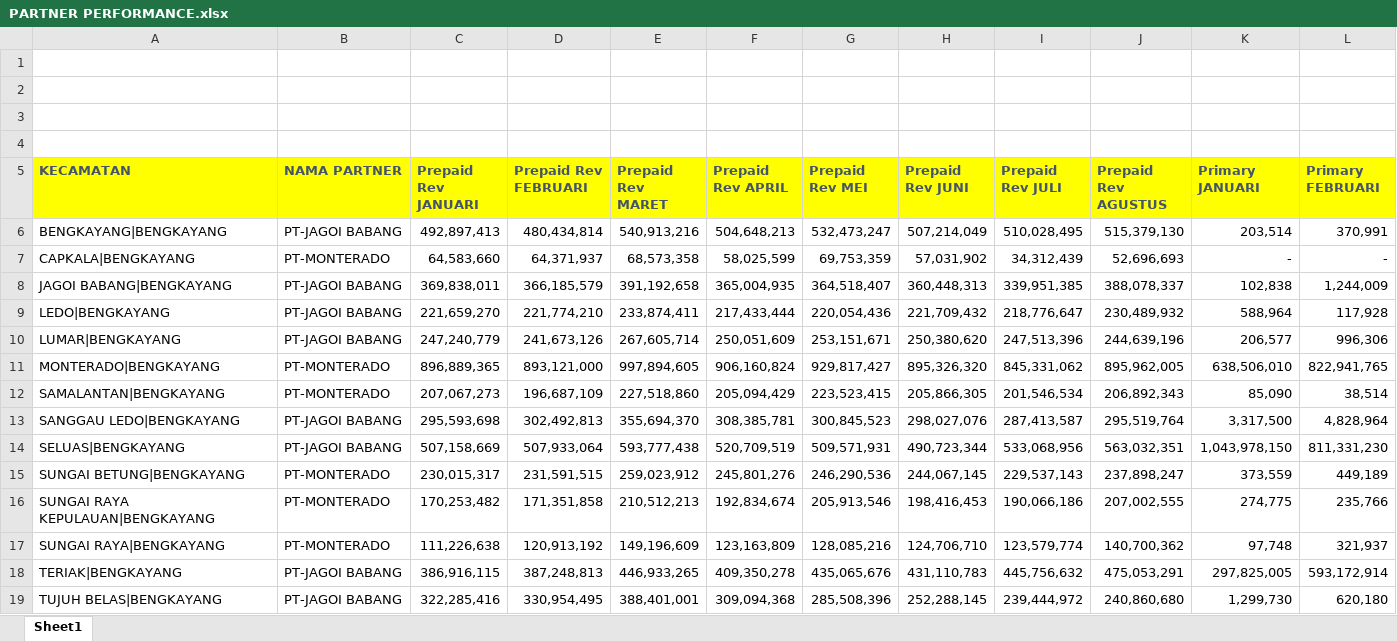
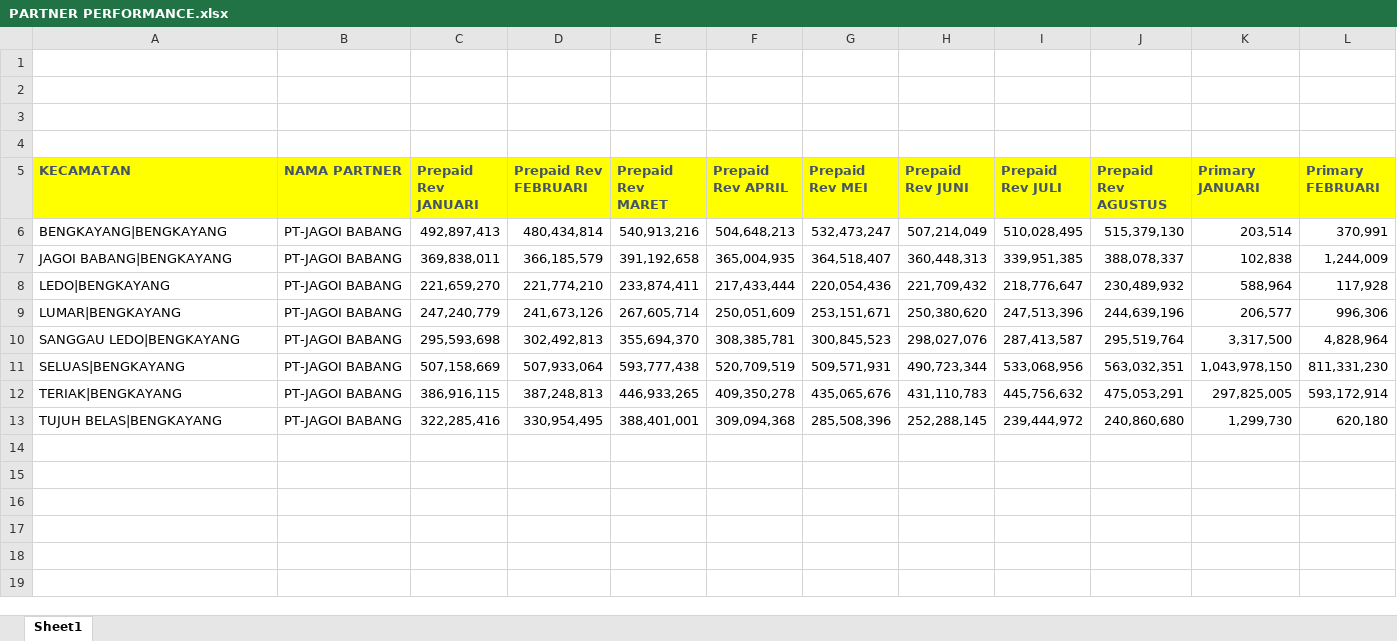
Before and after one commit to heryirwansyah05-cpu/Dashboard_Bengkayang, an Excel workbook: PARTNER PERFORMANCE.xlsx, sheet Sheet1, drawn as a sheet; only a part is shown; values as stored, in another font and other column widths than the file's, no borders; rows hold the shown columns only; the diff names each change by its address in the sheet, - before the commit and + after, or states it on an @@ line.

```diff
--- a/PARTNER PERFORMANCE.xlsx (sheet Sheet1)
+++ b/PARTNER PERFORMANCE.xlsx (sheet Sheet1)
-row 7: CAPKALA|BENGKAYANG | PT-MONTERADO | 64,583,660 | 64,371,937 | 68,573,358 | 58,025,599 | 69,753,359 | 57,031,902 | 34,312,439 | 52,696,693 | - | -
-row 11: MONTERADO|BENGKAYANG | PT-MONTERADO | 896,889,365 | 893,121,000 | 997,894,605 | 906,160,824 | 929,817,427 | 895,326,320 | 845,331,062 | 895,962,005 | 638,506,010 | 822,941,765
-row 12: SAMALANTAN|BENGKAYANG | PT-MONTERADO | 207,067,273 | 196,687,109 | 227,518,860 | 205,094,429 | 223,523,415 | 205,866,305 | 201,546,534 | 206,892,343 | 85,090 | 38,514
-row 15: SUNGAI BETUNG|BENGKAYANG | PT-MONTERADO | 230,015,317 | 231,591,515 | 259,023,912 | 245,801,276 | 246,290,536 | 244,067,145 | 229,537,143 | 237,898,247 | 373,559 | 449,189
-row 16: SUNGAI RAYA KEPULAUAN|BENGKAYANG | PT-MONTERADO | 170,253,482 | 171,351,858 | 210,512,213 | 192,834,674 | 205,913,546 | 198,416,453 | 190,066,186 | 207,002,555 | 274,775 | 235,766
-row 17: SUNGAI RAYA|BENGKAYANG | PT-MONTERADO | 111,226,638 | 120,913,192 | 149,196,609 | 123,163,809 | 128,085,216 | 124,706,710 | 123,579,774 | 140,700,362 | 97,748 | 321,937
```
Also changed, not shown: FB Market Share.xlsx, 3 other files.
